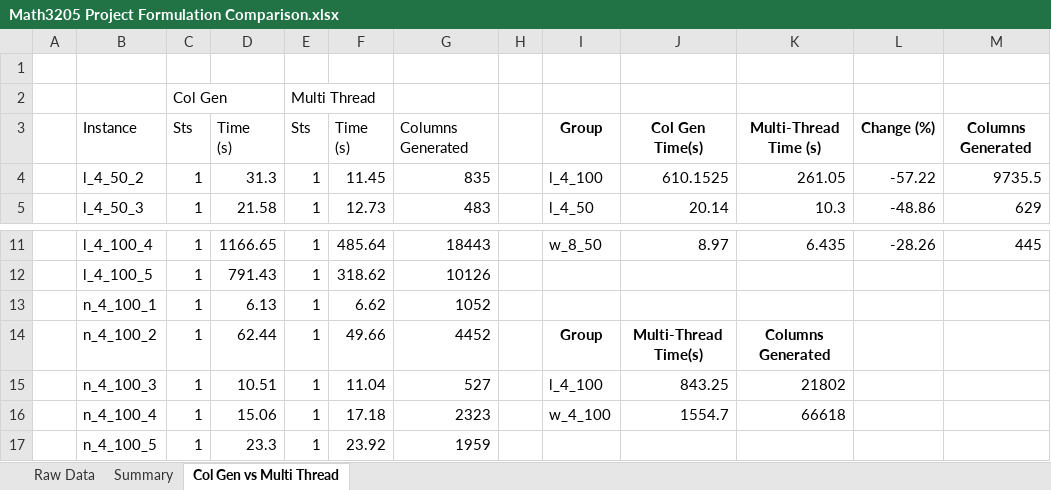
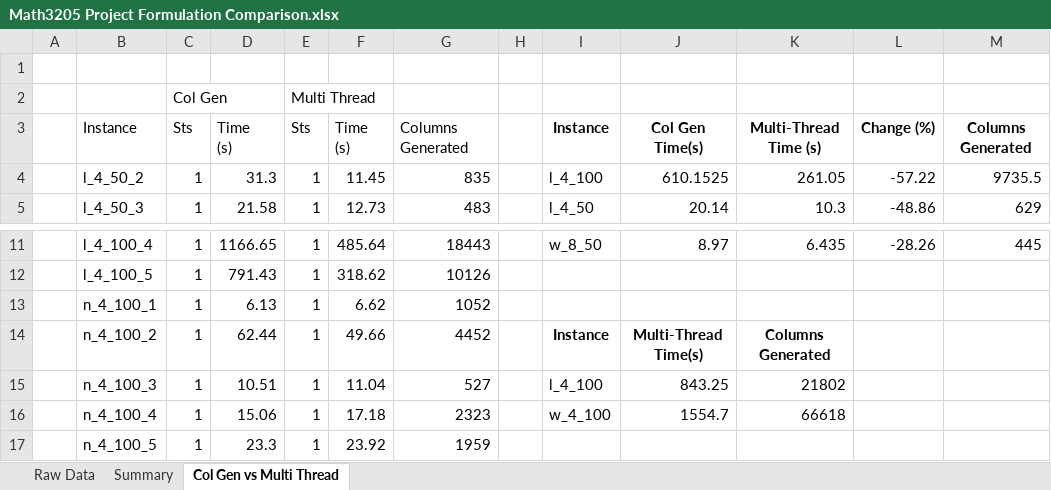
Before and after one commit to Conor-Kik/MATH3205_MPDPTW_Project, an Excel workbook: docs/Math3205 Project Formulation Comparison.xlsx, sheet Col Gen vs Multi Thread, drawn as a sheet; only a part is shown, gaps mark what is left out; values as stored, in another font and other column widths than the file's, no borders; the diff names each change by its address in the sheet, - before the commit and + after, or states it on an @@ line.

Commit message:
Tables

```diff
--- a/docs/Math3205 Project Formulation Comparison.xlsx (sheet Col Gen vs Multi Thread)
+++ b/docs/Math3205 Project Formulation Comparison.xlsx (sheet Col Gen vs Multi Thread)
-I3: Group
+I3: Instance
-I14: Group
+I14: Instance
```
